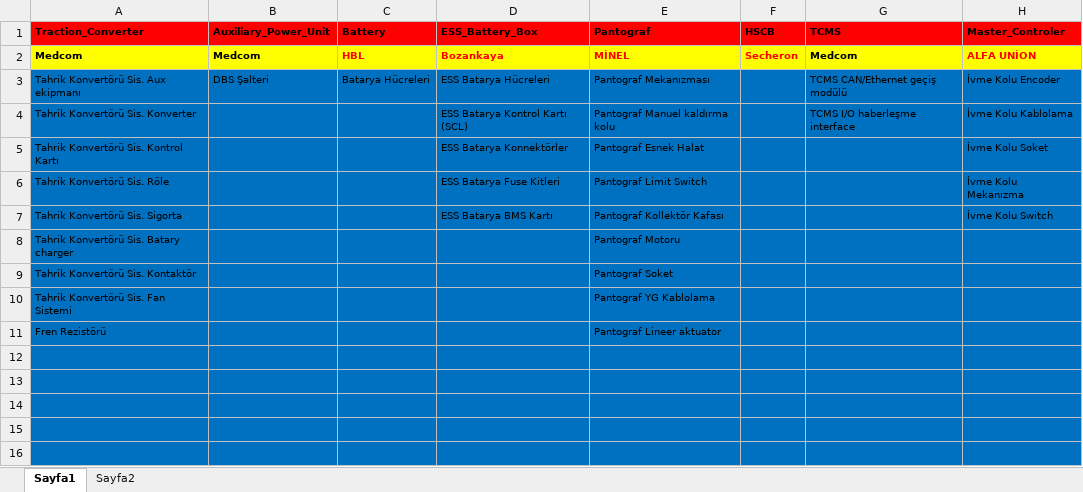
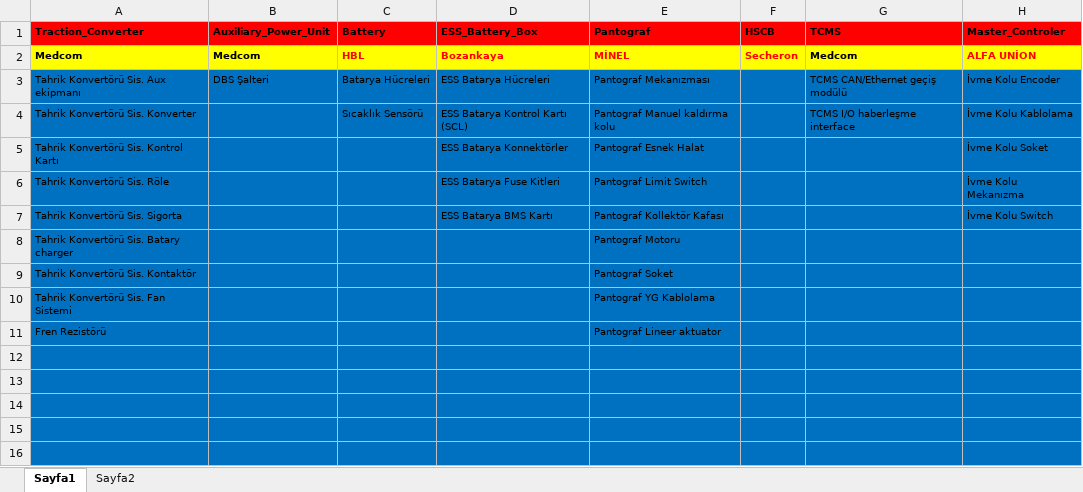
Before and after one commit to fthrkn6/SSHTakip, an Excel workbook: data/gebze/Veriler.xlsx, sheet Sayfa1, drawn as a sheet; only a part is shown; values as stored, in another font and other column widths than the file's, no borders; the diff names each change by its address in the sheet, - before the commit and + after, or states it on an @@ line.

```diff
--- a/data/gebze/Veriler.xlsx (sheet Sayfa1)
+++ b/data/gebze/Veriler.xlsx (sheet Sayfa1)
-C4 (Battery): (empty)
+C4 (Battery): Sıcaklık Sensörü
```
Also changed, not shown: data/gebze/km_data.xlsx, data/gebze/service_status.xlsx, 11 other files.
